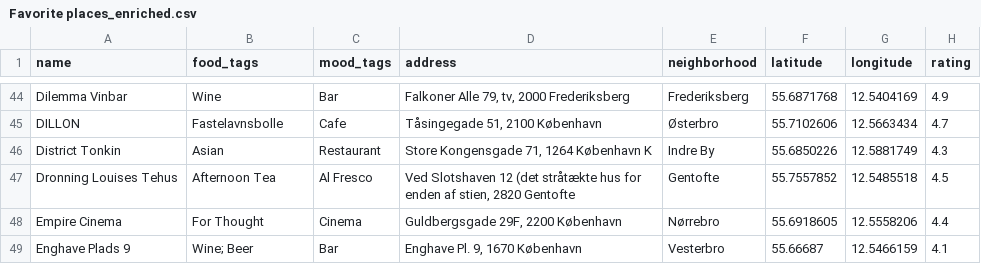
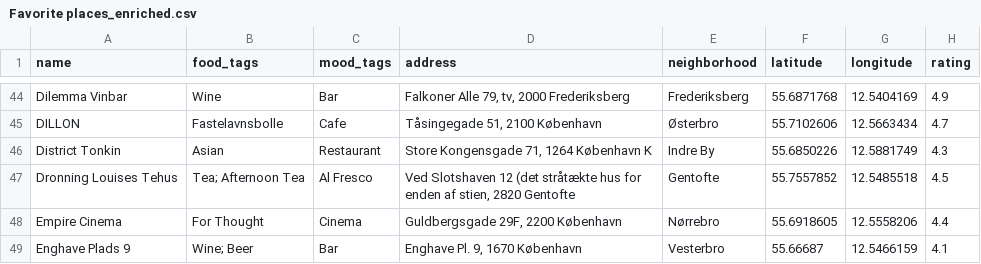
Before and after one commit to Hannazzzzz/cph-food-files-v0.1, a CSV file: Favorite places_enriched.csv, drawn as a sheet; only a part is shown, gaps mark what is left out; the diff names each change by its address in the sheet, - before the commit and + after, or states it on an @@ line.

Commit message:
Tea

```diff
--- a/Favorite places_enriched.csv
+++ b/Favorite places_enriched.csv
-B47 (food_tags): Afternoon Tea
+B47 (food_tags): Tea; Afternoon Tea
```
